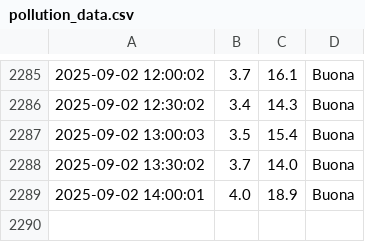
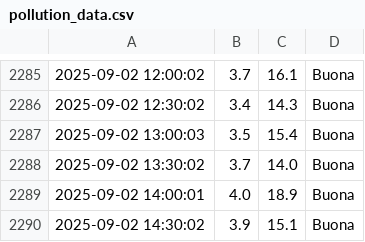
Before and after one commit to francescomannarino/pollution-monitor, a CSV file: data/pollution_data.csv, drawn as a sheet; only a part is shown, gaps mark what is left out.

Commit message:
Update data Tue  2 Sep 14:30:05 CEST 2025

```diff
--- a/data/pollution_data.csv
+++ b/data/pollution_data.csv
@@ -2289 +2289,2 @@
 2025-09-02 14:00:01,4.0,18.9,Buona
+2025-09-02 14:30:02,3.9,15.1,Buona
```
Also changed, not shown: 2 other files.
